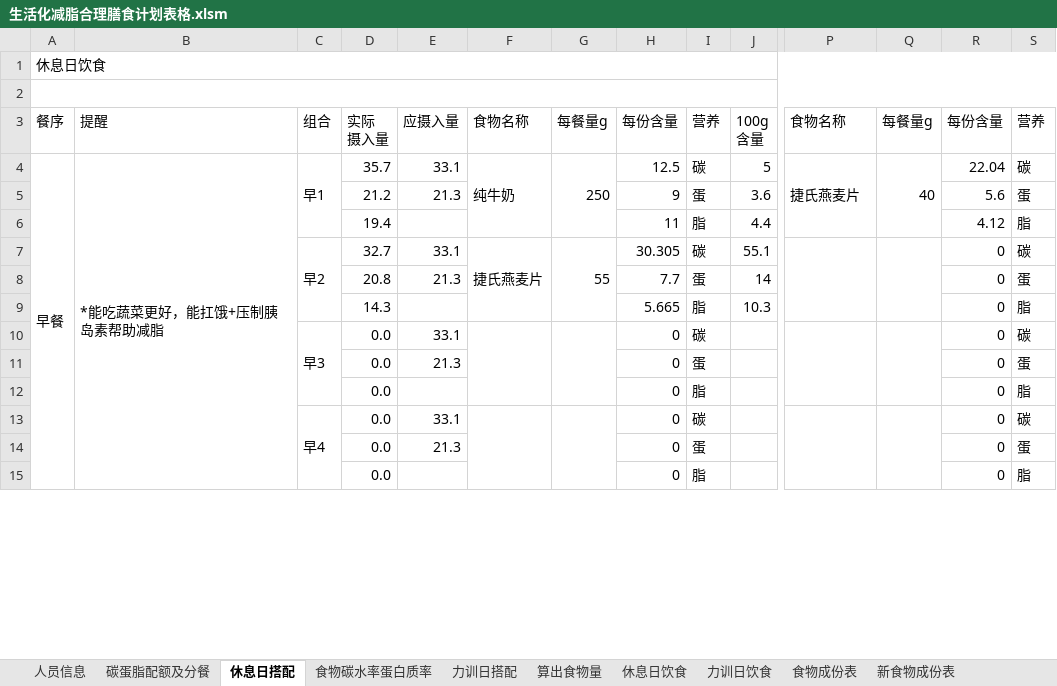
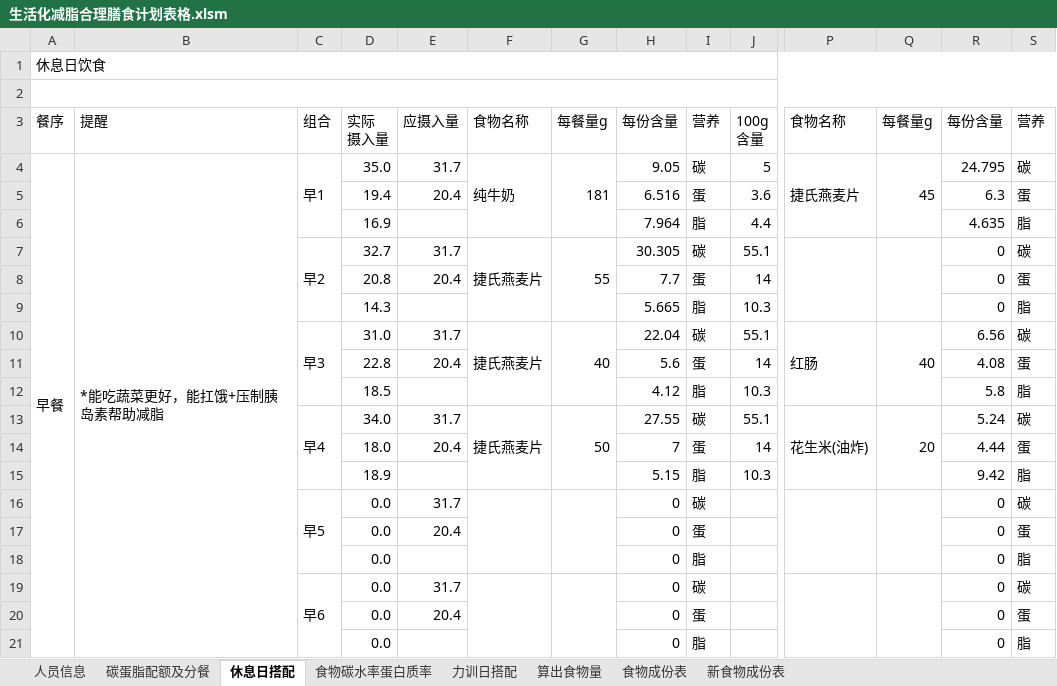
Before and after one commit to csjtl/hello-world, an Excel workbook: assets/fat-loss-plan/生活化减脂合理膳食计划表格.xlsm, sheet 休息日搭配, drawn as a sheet; only a part is shown, gaps mark what is left out; values as stored, in another font and other column widths than the file's, no cell formats; charts and pictures not drawn; removed rows and columns are numbered as before the commit, all else as after; rows hold the shown columns only; the diff covers the shown part only; the diff names each change by its address in the sheet, - before the commit and + after, or states it on an @@ line.

```diff
--- a/assets/fat-loss-plan/生活化减脂合理膳食计划表格.xlsm (sheet 休息日搭配)
+++ b/assets/fat-loss-plan/生活化减脂合理膳食计划表格.xlsm (sheet 休息日搭配)
-sheet tab: 休息日饮食
-sheet tab: 力训日饮食
-A4:A24 merged
+A4:A24 merged
-B4:B24 merged
+B4:B24 merged
-D4: 35.7
+D4: 35.0
-E4: 33.1
+E4: 31.7
-G4: 250
+G4: 181
-H4: 12.5
+H4: 9.05
-Q4: 40
+Q4: 45
-R4: 22.04
+R4: 24.795
-D5: 21.2
+D5: 19.4
-E5: 21.3
+E5: 20.4
-H5: 9
+H5: 6.516
-R5: 5.6
+R5: 6.3
-D6: 19.4
+D6: 16.9
-H6: 11
+H6: 7.964
-R6: 4.12
+R6: 4.635
-E7: 33.1
+E7: 31.7
-E8: 21.3
+E8: 20.4
+row 10:  |  | 早3 | 31.0 | 31.7 | 捷氏燕麦片 | 40 | 22.04 | 碳 | 55.1 | 红肠 | 40 | 6.56 | 碳
+row 11:  |  |  | 22.8 | 20.4 |  |  | 5.6 | 蛋 | 14 |  |  | 4.08 | 蛋
+row 12:  |  |  | 18.5 |  |  |  | 4.12 | 脂 | 10.3 |  |  | 5.8 | 脂
+row 13:  |  | 早4 | 34.0 | 31.7 | 捷氏燕麦片 | 50 | 27.55 | 碳 | 55.1 | 花生米(油炸) | 20 | 5.24 | 碳
+row 14:  |  |  | 18.0 | 20.4 |  |  | 7 | 蛋 | 14 |  |  | 4.44 | 蛋
+row 15:  |  |  | 18.9 |  |  |  | 5.15 | 脂 | 10.3 |  |  | 9.42 | 脂
-C16: 早3
+C16: 早5
-E16: 33.1
+E16: 31.7
-E17: 21.3
+E17: 20.4
-C19: 早4
+C19: 早6
-E19: 33.1
+E19: 31.7
-E20: 21.3
+E20: 20.4
```
Also changed, not shown: 35 added rows, 41 removed rows, 7 moved rows, 29 edited cells and merged cells elsewhere in this sheet, sheet 人员信息, sheet 力训日搭配, sheet 食物碳水率蛋白质率, cell formats, formulas that keep their value, 2 other files.
